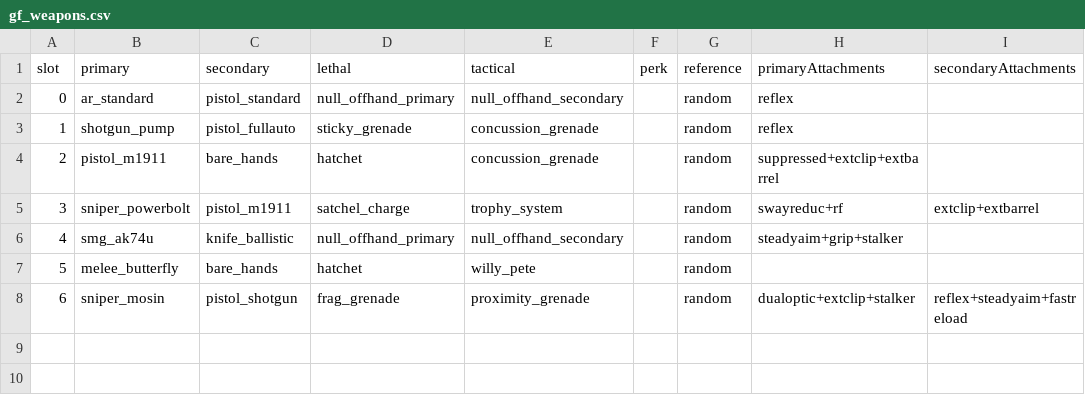
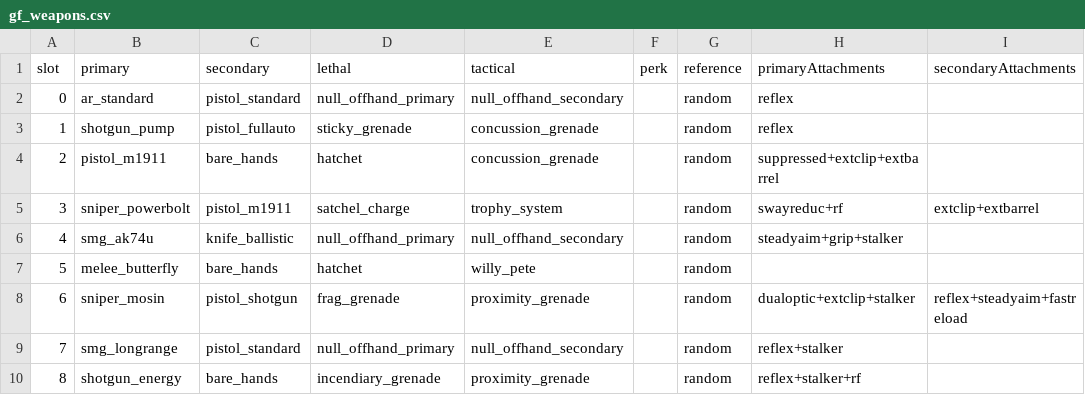
Before and after one commit to iAmThatMichael/gunfight, a CSV file: gamedata/tables/mp/gf_weapons.csv, drawn as a sheet; the diff names each change by its address in the sheet, - before the commit and + after, or states it on an @@ line.

Commit message:
Update gf_weapons.csv

```diff
--- a/gamedata/tables/mp/gf_weapons.csv
+++ b/gamedata/tables/mp/gf_weapons.csv
+row 9: 7 | smg_longrange | pistol_standard | null_offhand_primary | null_offhand_secondary |  | random | reflex+stalker
+row 10: 8 | shotgun_energy | bare_hands | incendiary_grenade | proximity_grenade |  | random | reflex+stalker+rf
```
